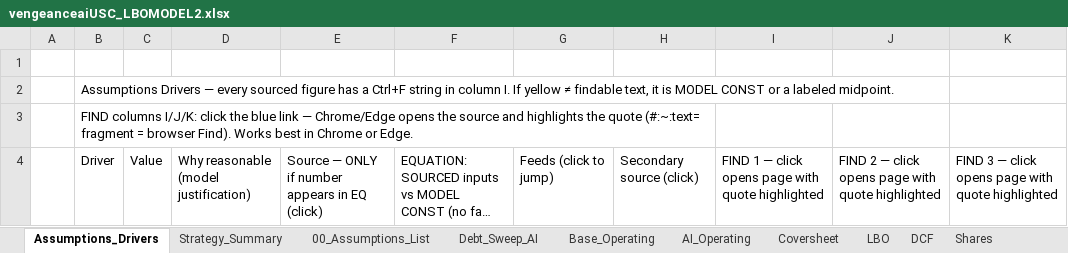
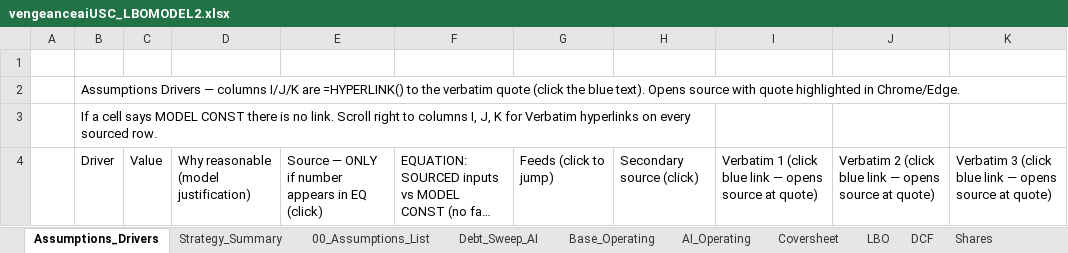
Before and after one commit to vengeanceaiUSC/Rainmaker, an Excel workbook: LBO/output/vengeanceaiUSC_LBOMODEL2.xlsx, sheet Assumptions_Drivers, drawn as a sheet; only a part is shown; long unchanged cells end in …; values as stored, in another font and other column widths than the file's, no cell formats; the diff covers the shown part only; the diff names each change by its address in the sheet, - before the commit and + after, or states it on an @@ line.

```diff
--- a/LBO/output/vengeanceaiUSC_LBOMODEL2.xlsx (sheet Assumptions_Drivers)
+++ b/LBO/output/vengeanceaiUSC_LBOMODEL2.xlsx (sheet Assumptions_Drivers)
-B2: …Drivers — every sourced figure has a Ctrl+F string in column I. If yellow ≠ findable text, it is MODEL CONST or a labeled midpoint.
+B2: …Drivers — columns I/J/K are =HYPERLINK() to the verbatim quote (click the blue text). Opens source with quote highlighted in Chrome/Edge.
-B3: FIND columns I/J/K: click the blue link — Chrome/Edge opens the source and highlights the quote (#:~:text= fragment = browser Find). Works best in Chrome or Edge.
+B3: If a cell says MODEL CONST there is no link. Scroll right to columns I, J, K for Verbatim hyperlinks on every sourced row.
-I4: FIND 1 — click opens page with quote highlighted
+I4: Verbatim 1 (click blue link — opens source at quote)
-J4: FIND 2 — click opens page with quote highlighted
+J4: Verbatim 2 (click blue link — opens source at quote)
-K4: FIND 3 — click opens page with quote highlighted
+K4: Verbatim 3 (click blue link — opens source at quote)
```
Also changed, not shown: 1 added row, 1 removed row and 60 edited cells elsewhere in this sheet, cell formats, vengeanceaiUSC_LBOMODEL2.xlsx, 1 other file.
